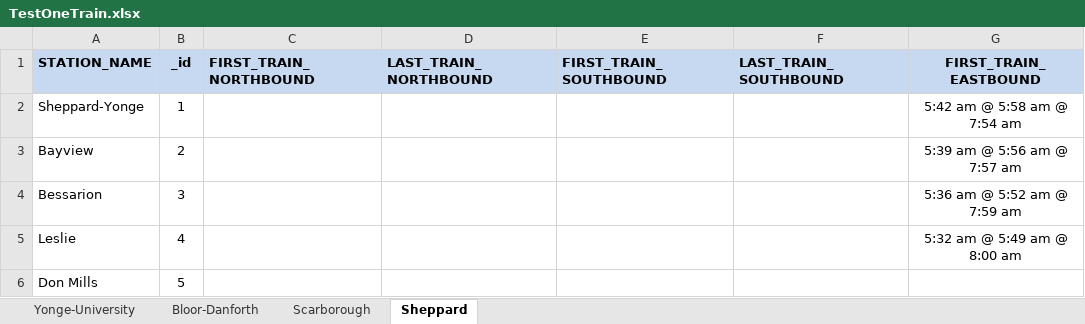
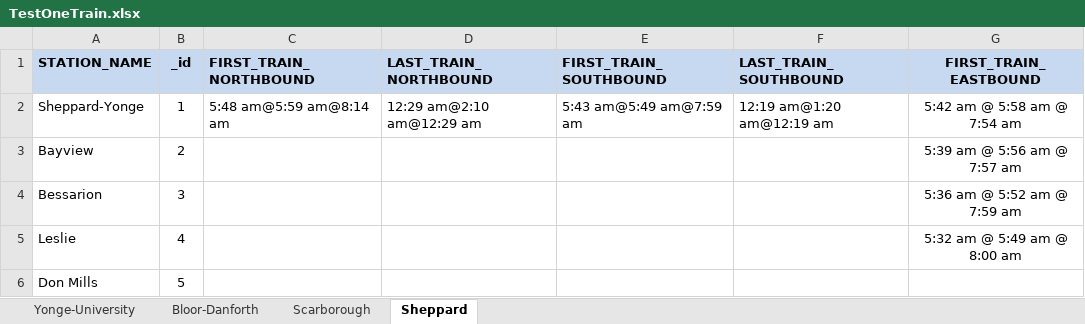
Before and after one commit to pankajnimgade/JavaCoding_tutorials, an Excel workbook: Reading_TTC_Excel/excel_files/TestOneTrain.xlsx, sheet Sheppard, drawn as a sheet; only a part is shown; values as stored, in another font and other column widths than the file's, no borders; the diff names each change by its address in the sheet, - before the commit and + after, or states it on an @@ line.

```diff
--- a/Reading_TTC_Excel/excel_files/TestOneTrain.xlsx (sheet Sheppard)
+++ b/Reading_TTC_Excel/excel_files/TestOneTrain.xlsx (sheet Sheppard)
-C2 (FIRST_TRAIN_NORTHBOUND): (empty)
+C2 (FIRST_TRAIN_NORTHBOUND): 5:48 am@5:59 am@8:14 am
-D2 (LAST_TRAIN_NORTHBOUND): (empty)
+D2 (LAST_TRAIN_NORTHBOUND): 12:29 am@2:10 am@12:29 am
-E2 (FIRST_TRAIN_SOUTHBOUND): (empty)
+E2 (FIRST_TRAIN_SOUTHBOUND): 5:43 am@5:49 am@7:59 am
-F2 (LAST_TRAIN_SOUTHBOUND): (empty)
+F2 (LAST_TRAIN_SOUTHBOUND): 12:19 am@1:20 am@12:19 am
```
Also changed, not shown: sheet Yonge-University, sheet Bloor-Danforth, 8 other files.
